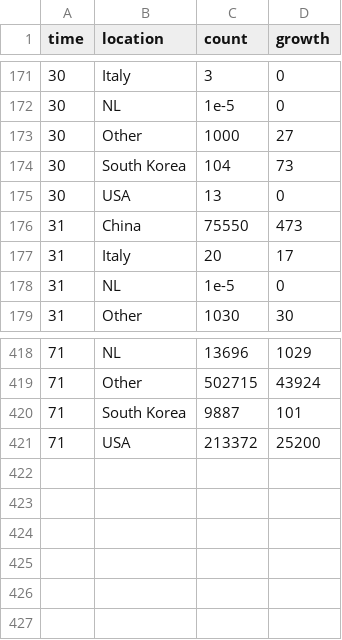
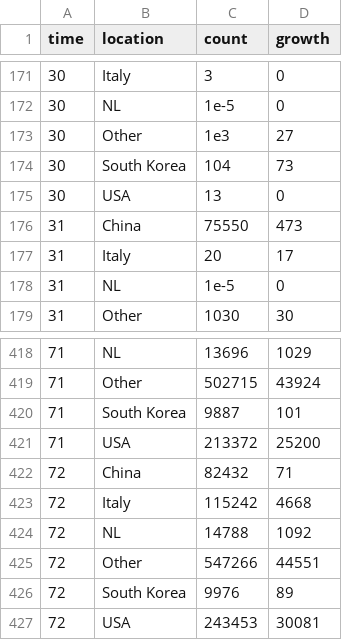
Before and after one commit to robhanssen/covid-19, a CSV file: data/covid19-spreadvsgrowth.csv, drawn as a sheet; only a part is shown, gaps mark what is left out.

```diff
--- a/data/covid19-spreadvsgrowth.csv
+++ b/data/covid19-spreadvsgrowth.csv
@@ -172,3 +172,3 @@ time,location,count,growth
 30,NL,1e-5,0
-30,Other,1000,27
+30,Other,1e3,27
 30,South Korea,104,73
@@ -421 +421,7 @@ time,location,count,growth
 71,USA,213372,25200
+72,China,82432,71
+72,Italy,115242,4668
+72,NL,14788,1092
+72,Other,547266,44551
+72,South Korea,9976,89
+72,USA,243453,30081
```
Also changed, not shown: data/covid-deaths.csv, data/covid-growth.csv, 15 other files.
